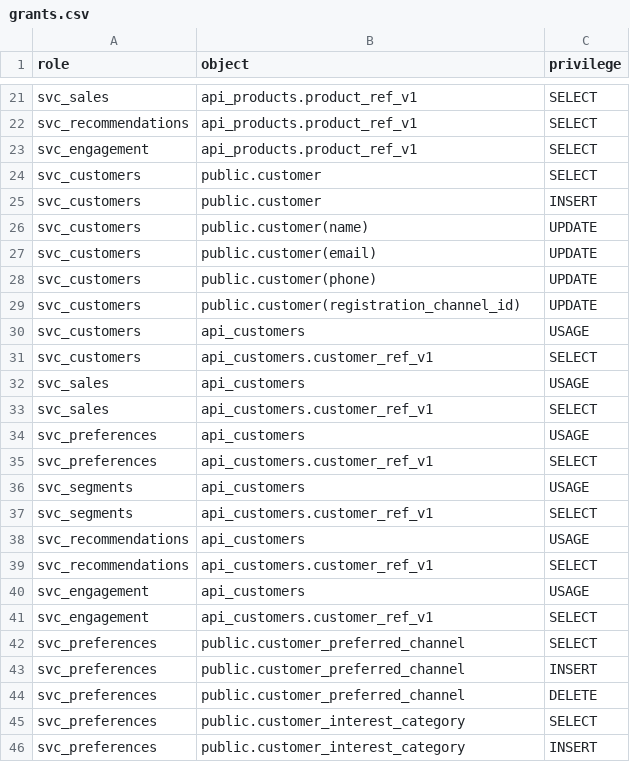
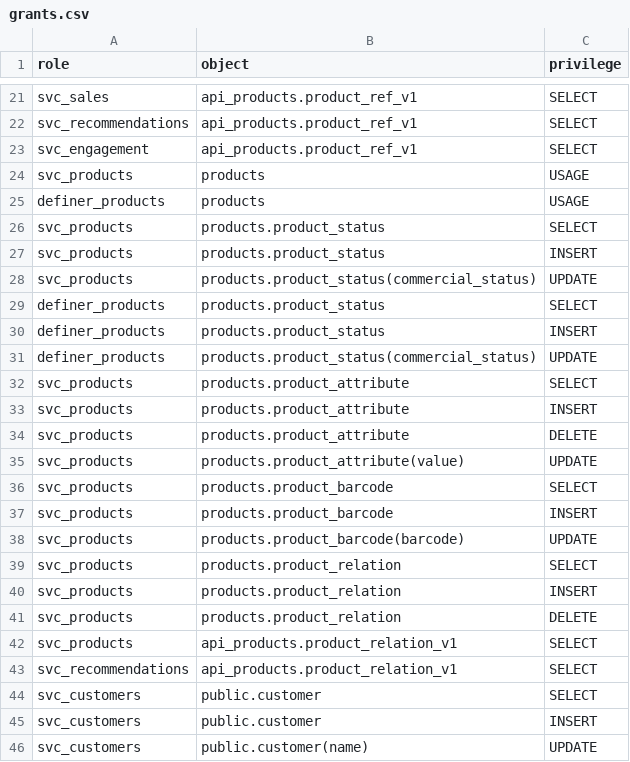
Before and after one commit to Equipo-03-Proyecto10/retail-segmentation, a CSV file: contracts/db/grants.csv, drawn as a sheet; only a part is shown, gaps mark what is left out; the shorter side is filled out with more unchanged rows.

Commit message:
feat(products): add the commercial status, attributes, barcode and relations tables (#790)
The products boundary gains the schema `products` (ADR-0046) with four
tables keyed by product_id, none a column of public.product: product_status,
product_attribute, product_barcode and the directed product_relation, plus
api_products.product_relation_v1 for recommendations. Barcodes carry a
GTIN check-digit CHECK backed by an immutable function.

The status and product.is_active are kept in step by the database in both
directions (paused and discontinued are both off sale), each trigger
guarded by pg_trigger_depth so neither calls the other back. All four
tables are captured on stream:products.v1.changed and audited by fn_audit.

The seed gives each table 40 to 120 rows beside the 40 seeded products,
and contracts/db/grants.csv lists every new grant.

```diff
--- a/contracts/db/grants.csv
+++ b/contracts/db/grants.csv
@@ -23,2 +23,22 @@ svc_recommendations,api_products.product_ref_v1,SELECT
 svc_engagement,api_products.product_ref_v1,SELECT
+svc_products,products,USAGE
+definer_products,products,USAGE
+svc_products,products.product_status,SELECT
+svc_products,products.product_status,INSERT
+svc_products,products.product_status(commercial_status),UPDATE
+definer_products,products.product_status,SELECT
+definer_products,products.product_status,INSERT
+definer_products,products.product_status(commercial_status),UPDATE
+svc_products,products.product_attribute,SELECT
+svc_products,products.product_attribute,INSERT
+svc_products,products.product_attribute,DELETE
+svc_products,products.product_attribute(value),UPDATE
+svc_products,products.product_barcode,SELECT
+svc_products,products.product_barcode,INSERT
+svc_products,products.product_barcode(barcode),UPDATE
+svc_products,products.product_relation,SELECT
+svc_products,products.product_relation,INSERT
+svc_products,products.product_relation,DELETE
+svc_products,api_products.product_relation_v1,SELECT
+svc_recommendations,api_products.product_relation_v1,SELECT
 svc_customers,public.customer,SELECT
```
Also changed, not shown: 2 other files.
